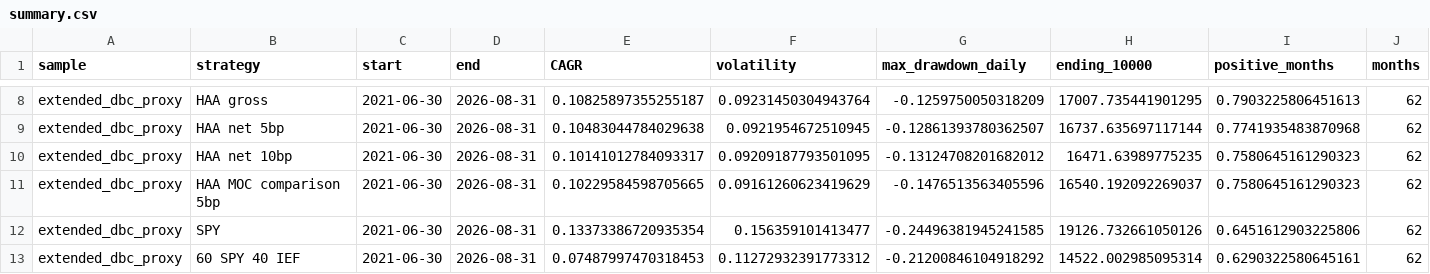
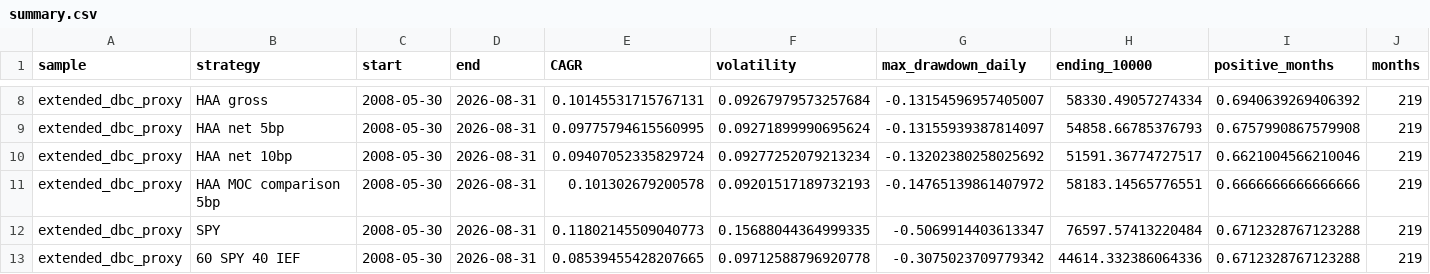
Before and after one commit to uyenl99/extreme-dashboard, a CSV file: data/haa/summary.csv, drawn as a sheet; only a part is shown, gaps mark what is left out; the diff covers the shown part only; the diff names each change by its address in the sheet, - before the commit and + after, or states it on an @@ line.

```diff
--- a/data/haa/summary.csv
+++ b/data/haa/summary.csv
-C8:C13 (start): 2021-06-30
+C8:C13 (start): 2008-05-30
-E8 (CAGR): 0.10825897355255187
+E8 (CAGR): 0.10145531715767131
-F8 (volatility): 0.09231450304943764
+F8 (volatility): 0.09267979573257684
-G8 (max_drawdown_daily): -0.1259750050318209
+G8 (max_drawdown_daily): -0.13154596957405007
-H8 (ending_10000): 17007.735441901295
+H8 (ending_10000): 58330.49057274334
-I8 (positive_months): 0.7903225806451613
+I8 (positive_months): 0.6940639269406392
-J8:J13 (months): 62
+J8:J13 (months): 219
-E9 (CAGR): 0.10483044784029638
+E9 (CAGR): 0.09775794615560995
-F9 (volatility): 0.0921954672510945
+F9 (volatility): 0.09271899990695624
-G9 (max_drawdown_daily): -0.12861393780362507
+G9 (max_drawdown_daily): -0.13155939387814097
-H9 (ending_10000): 16737.635697117144
+H9 (ending_10000): 54858.66785376793
-I9 (positive_months): 0.7741935483870968
+I9 (positive_months): 0.6757990867579908
-E10 (CAGR): 0.10141012784093317
+E10 (CAGR): 0.09407052335829724
-F10 (volatility): 0.09209187793501095
+F10 (volatility): 0.09277252079213234
-G10 (max_drawdown_daily): -0.13124708201682012
+G10 (max_drawdown_daily): -0.13202380258025692
-H10 (ending_10000): 16471.63989775235
+H10 (ending_10000): 51591.36774727517
-I10 (positive_months): 0.7580645161290323
+I10 (positive_months): 0.6621004566210046
-E11 (CAGR): 0.10229584598705665
+E11 (CAGR): 0.101302679200578
-F11 (volatility): 0.09161260623419629
+F11 (volatility): 0.09201517189732193
-G11 (max_drawdown_daily): -0.1476513563405596
+G11 (max_drawdown_daily): -0.14765139861407972
-H11 (ending_10000): 16540.192092269037
+H11 (ending_10000): 58183.14565776551
-I11 (positive_months): 0.7580645161290323
+I11 (positive_months): 0.6666666666666666
-E12 (CAGR): 0.13373386720935354
+E12 (CAGR): 0.11802145509040773
-F12 (volatility): 0.156359101413477
+F12 (volatility): 0.15688044364999335
-G12 (max_drawdown_daily): -0.24496381945241585
+G12 (max_drawdown_daily): -0.5069914403613347
-H12 (ending_10000): 19126.732661050126
+H12 (ending_10000): 76597.57413220484
-I12 (positive_months): 0.6451612903225806
+I12 (positive_months): 0.6712328767123288
-E13 (CAGR): 0.07487997470318453
+E13 (CAGR): 0.08539455428207665
-F13 (volatility): 0.11272932391773312
+F13 (volatility): 0.09712588796920778
-G13 (max_drawdown_daily): -0.21200846104918292
+G13 (max_drawdown_daily): -0.3075023709779342
-H13 (ending_10000): 14522.002985095314
+H13 (ending_10000): 44614.332386064336
-I13 (positive_months): 0.6290322580645161
+I13 (positive_months): 0.6712328767123288
```
Also changed, not shown: 42 edited cells elsewhere in this file, data/haa/exact_etfs_HAA_MOC_comparison_5bp_trades.csv, data/haa/exact_etfs_annual_returns.csv, 37 other files.
